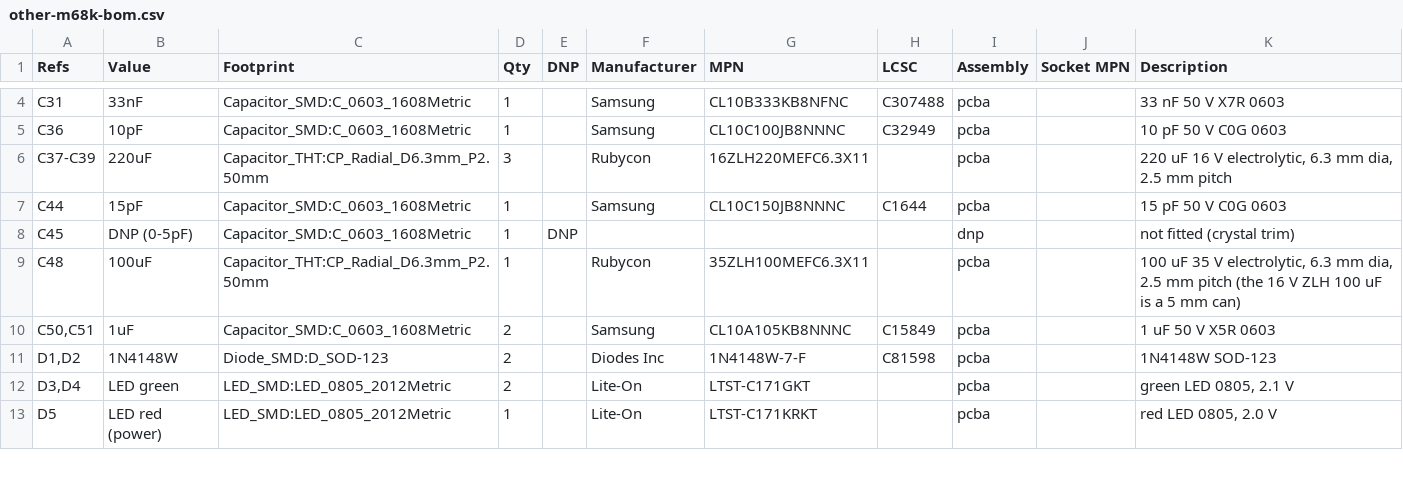
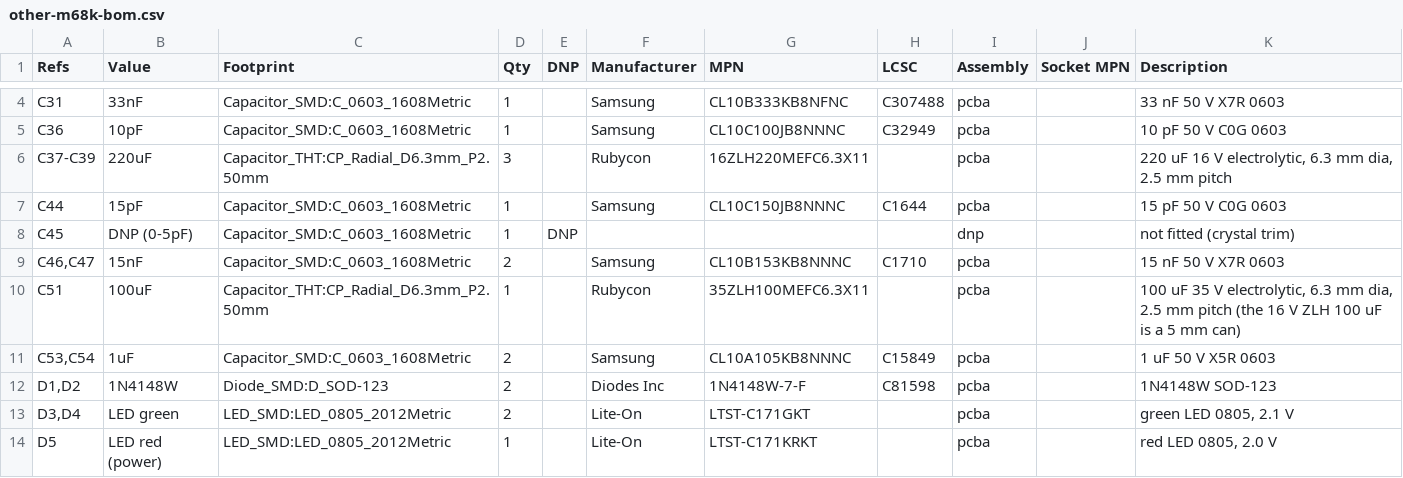
Before and after one commit to bradgrantham/other-m68k, a CSV file: kicad/release/fab/other-m68k-bom.csv, drawn as a sheet; only a part is shown, gaps mark what is left out; the diff covers the shown part only.

```diff
--- a/kicad/release/fab/other-m68k-bom.csv
+++ b/kicad/release/fab/other-m68k-bom.csv
@@ -8,4 +8,5 @@
 "C45","DNP (0-5pF)","Capacitor_SMD:C_0603_1608Metric","1","DNP","","","","dnp","","not fitted (crystal trim)"
-"C48","100uF","Capacitor_THT:CP_Radial_D6.3mm_P2.50mm","1","","Rubycon","35ZLH100MEFC6.3X11","","pcba","","100 uF 35 V electrolytic, 6.3 mm dia, 2.5 mm pitch (the 16 V ZLH 100 uF is a 5 mm can)"
-"C50,C51","1uF","Capacitor_SMD:C_0603_1608Metric","2","","Samsung","CL10A105KB8NNNC","C15849","pcba","","1 uF 50 V X5R 0603"
+"C46,C47","15nF","Capacitor_SMD:C_0603_1608Metric","2","","Samsung","CL10B153KB8NNNC","C1710","pcba","","15 nF 50 V X7R 0603"
+"C51","100uF","Capacitor_THT:CP_Radial_D6.3mm_P2.50mm","1","","Rubycon","35ZLH100MEFC6.3X11","","pcba","","100 uF 35 V electrolytic, 6.3 mm dia, 2.5 mm pitch (the 16 V ZLH 100 uF is a 5 mm can)"
+"C53,C54","1uF","Capacitor_SMD:C_0603_1608Metric","2","","Samsung","CL10A105KB8NNNC","C15849","pcba","","1 uF 50 V X5R 0603"
 "D1,D2","1N4148W","Diode_SMD:D_SOD-123","2","","Diodes Inc","1N4148W-7-F","C81598","pcba","","1N4148W SOD-123"
```
Also changed, not shown: 5 added rows and 9 edited cells elsewhere in this file, kicad/release/fab/other-m68k-jlcpcb-bom.csv, kicad/release/fab/other-m68k-jlcpcb-cpl.csv, 50 other files.
